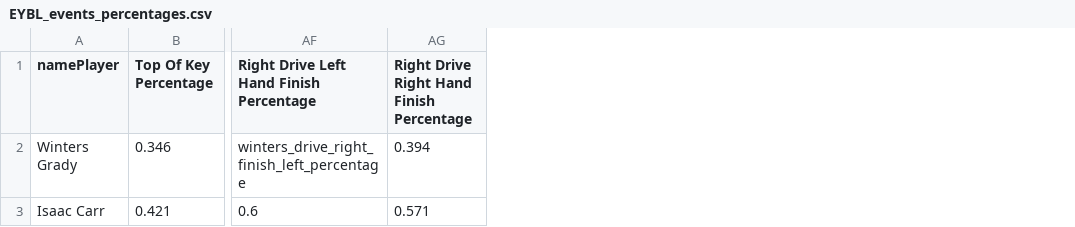
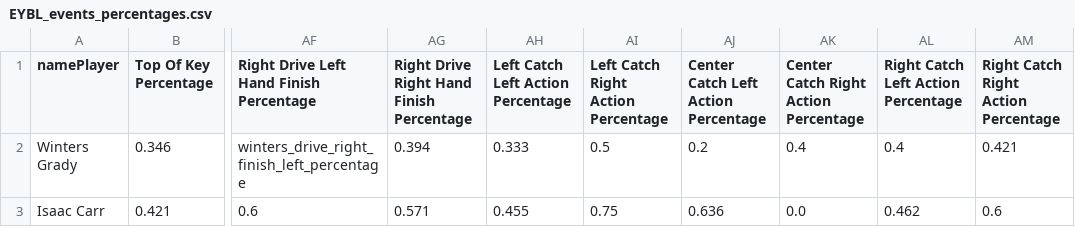
Before and after one commit to ryanstamp/EYBLshotsevents, a CSV file: EYBL_events_percentages.csv, drawn as a sheet; only a part is shown, gaps mark what is left out; the diff names each change by its address in the sheet, - before the commit and + after, or states it on an @@ line.

Commit message:
Finishing Catch/Action Percentages

```diff
--- a/EYBL_events_percentages.csv
+++ b/EYBL_events_percentages.csv
+column AH, rows 1-3: Left Catch Left Action Percentage | 0.333 | 0.455
+column AI, rows 1-3: Left Catch Right Action Percentage | 0.5 | 0.75
+column AJ, rows 1-3: Center Catch Left Action Percentage | 0.2 | 0.636
+column AK, rows 1-3: Center Catch Right Action Percentage | 0.4 | 0.0
+column AL, rows 1-3: Right Catch Left Action Percentage | 0.4 | 0.462
+column AM, rows 1-3: Right Catch Right Action Percentage | 0.421 | 0.6
```
Also changed, not shown: 1 other file.
